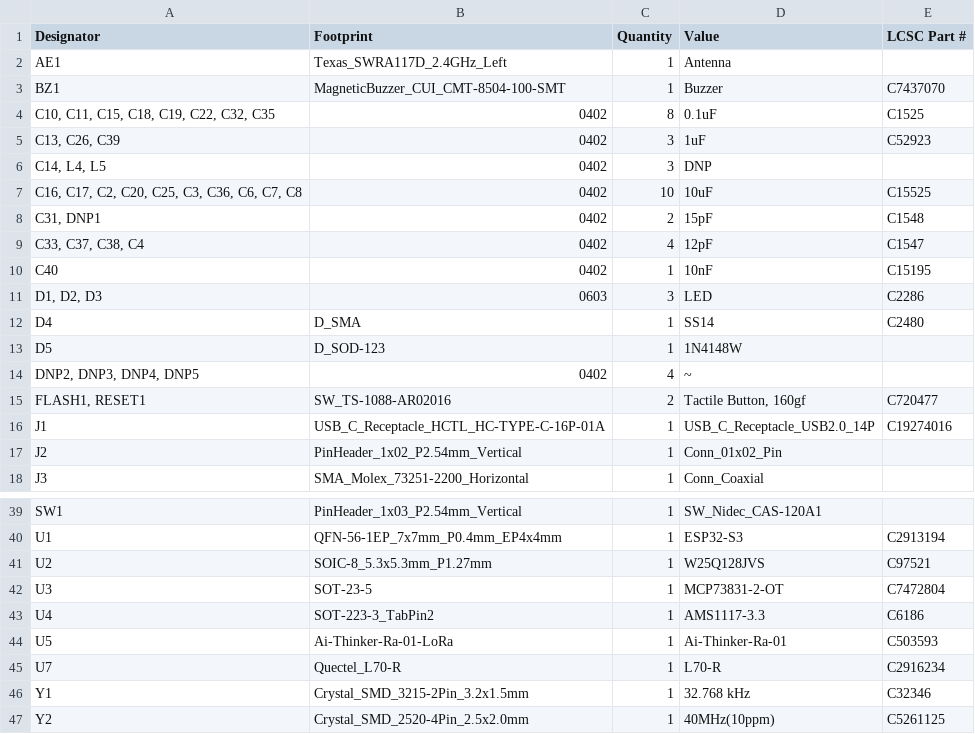
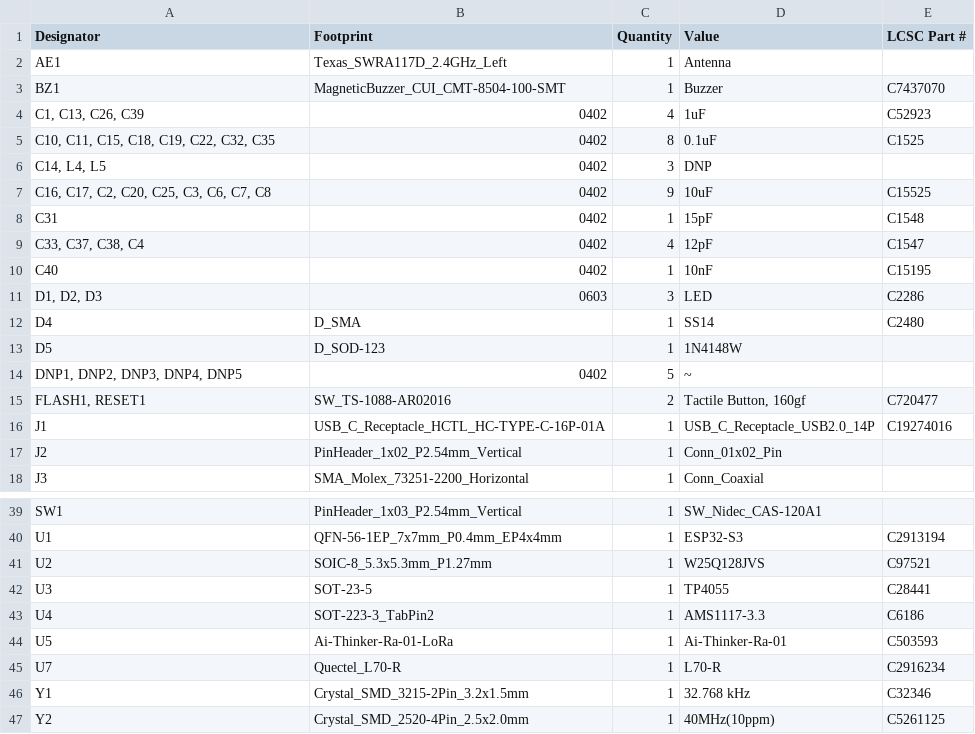
Before and after one commit to indoor-industry/LoRa-device, a CSV file: production/bom.csv, drawn as a sheet; only a part is shown, gaps mark what is left out.

```diff
--- a/production/bom.csv
+++ b/production/bom.csv
@@ -3,7 +3,7 @@ AE1,Texas_SWRA117D_2.4GHz_Left,1,Antenna,
 BZ1,MagneticBuzzer_CUI_CMT-8504-100-SMT,1,Buzzer,C7437070
+"C1, C13, C26, C39",0402,4,1uF,C52923
 "C10, C11, C15, C18, C19, C22, C32, C35",0402,8,0.1uF,C1525
-"C13, C26, C39",0402,3,1uF,C52923
 "C14, L4, L5",0402,3,DNP,
-"C16, C17, C2, C20, C25, C3, C36, C6, C7, C8",0402,10,10uF,C15525
-"C31, DNP1",0402,2,15pF,C1548
+"C16, C17, C2, C20, C25, C3, C6, C7, C8",0402,9,10uF,C15525
+C31,0402,1,15pF,C1548
 "C33, C37, C38, C4",0402,4,12pF,C1547
@@ -13,3 +13,3 @@ D4,D_SMA,1,SS14,C2480
 D5,D_SOD-123,1,1N4148W,
-"DNP2, DNP3, DNP4, DNP5",0402,4,~,
+"DNP1, DNP2, DNP3, DNP4, DNP5",0402,5,~,
 "FLASH1, RESET1",SW_TS-1088-AR02016,2,"Tactile Button, 160gf",C720477
@@ -41,3 +41,3 @@ U1,QFN-56-1EP_7x7mm_P0.4mm_EP4x4mm,1,ESP32-S3,C2913194
 U2,SOIC-8_5.3x5.3mm_P1.27mm,1,W25Q128JVS,C97521
-U3,SOT-23-5,1,MCP73831-2-OT,C7472804
+U3,SOT-23-5,1,TP4055,C28441
 U4,SOT-223-3_TabPin2,1,AMS1117-3.3,C6186
```
Also changed, not shown: production/designators.csv, production/positions.csv, 57 other files.
